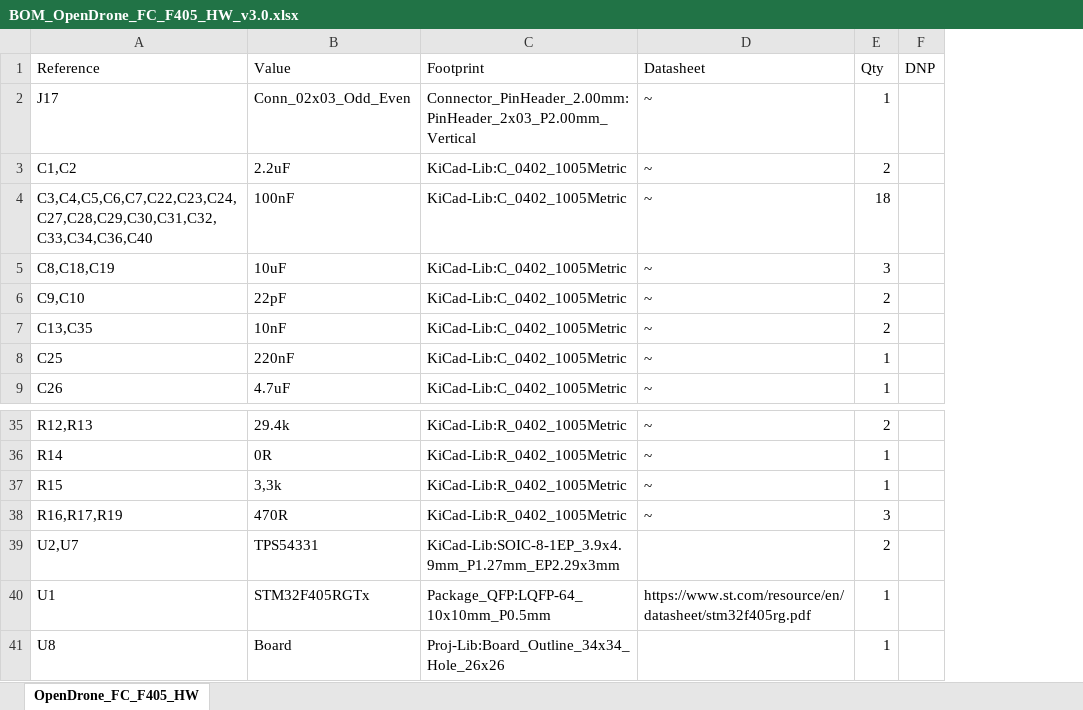
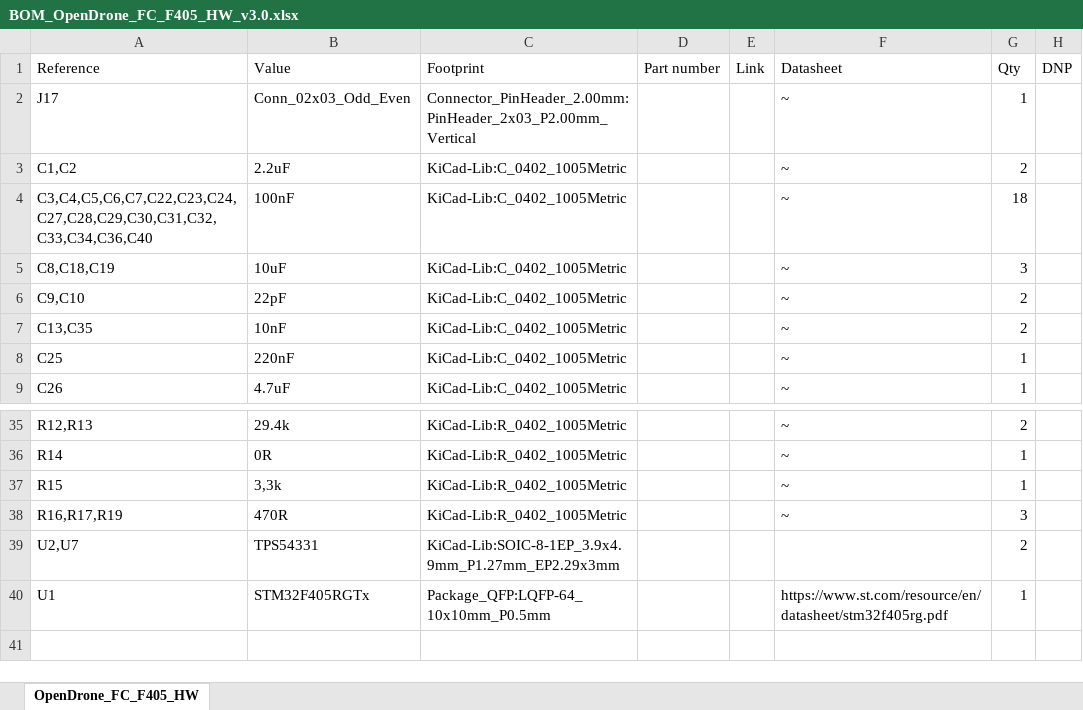
Before and after one commit to phonght32/OpenDrone_HW_FC_F405, an Excel workbook: Assets/BOM/BOM_OpenDrone_FC_F405_HW_v3.0.xlsx, sheet OpenDrone_FC_F405_HW, drawn as a sheet; only a part is shown, gaps mark what is left out; values as stored, in another font and other column widths than the file's, no borders; removed rows and columns are numbered as before the commit, all else as after; the diff names each change by its address in the sheet, - before the commit and + after, or states it on an @@ line.

Commit message:
update BOM: add digikey link, mark component which RFU

```diff
--- a/Assets/BOM/BOM_OpenDrone_FC_F405_HW_v3.0.xlsx (sheet OpenDrone_FC_F405_HW)
+++ b/Assets/BOM/BOM_OpenDrone_FC_F405_HW_v3.0.xlsx (sheet OpenDrone_FC_F405_HW)
+column D (Part number), empty
+column E (Link), empty
-row 41: U8 | Board | Proj-Lib:Board_Outline_34x34_Hole_26x26 |  | 1
```
